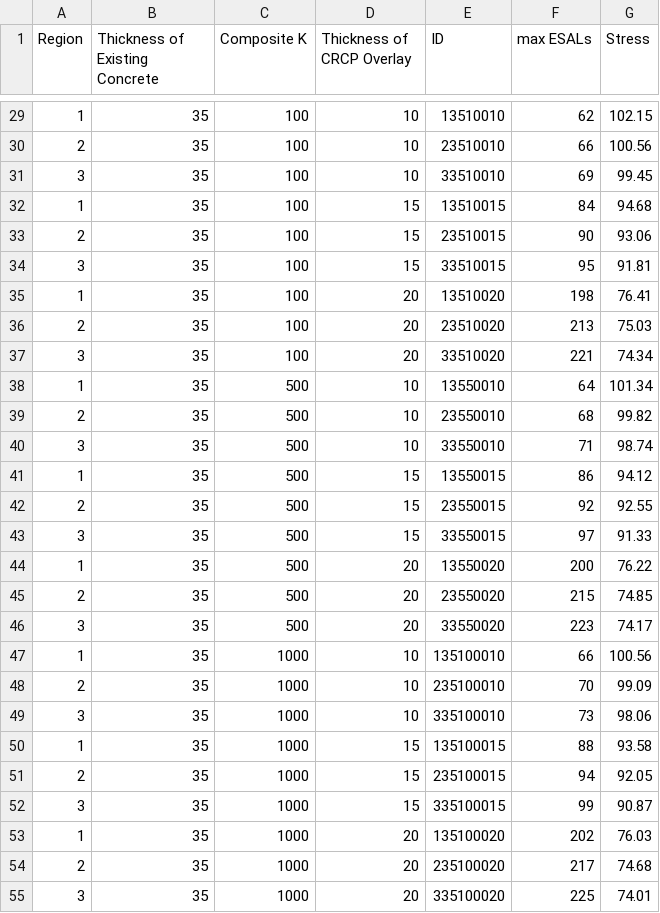
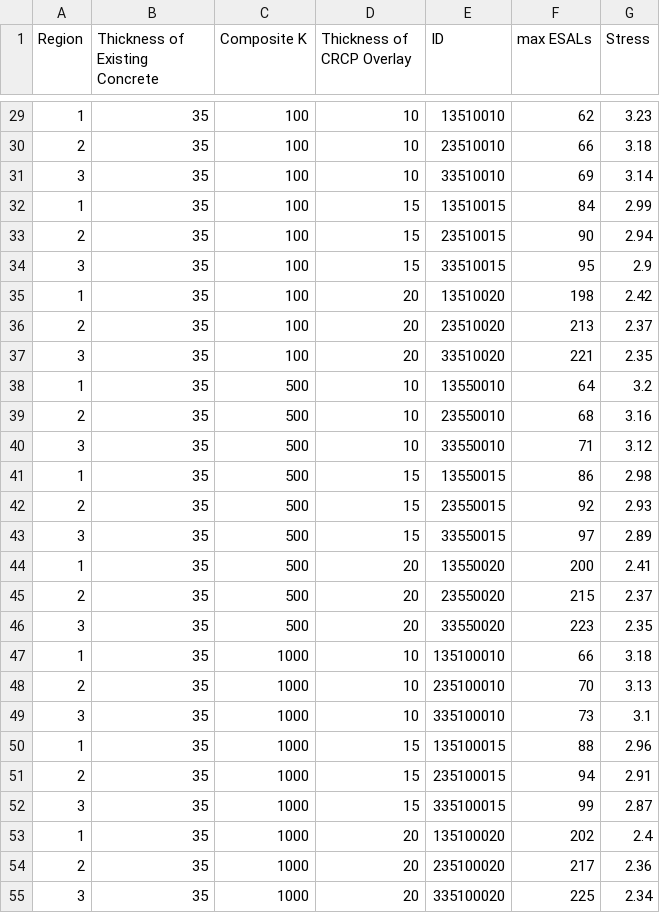
Before and after one commit to iDataVisualizationLab/Bonded-CRCP, a CSV file: src/component/data/sTable.csv, drawn as a sheet; only a part is shown, gaps mark what is left out; the diff covers the shown part only.

```diff
--- a/src/component/data/sTable.csv
+++ b/src/component/data/sTable.csv
@@ -29,27 +29,27 @@ Region,Thickness of Existing Concrete,Composite K,Thickness of CRCP Overlay,ID,m
-1,35,100,10,13510010,62,102.15
-2,35,100,10,23510010,66,100.56
-3,35,100,10,33510010,69,99.45
-1,35,100,15,13510015,84,94.68
-2,35,100,15,23510015,90,93.06
-3,35,100,15,33510015,95,91.81
-1,35,100,20,13510020,198,76.41
-2,35,100,20,23510020,213,75.03
-3,35,100,20,33510020,221,74.34
-1,35,500,10,13550010,64,101.34
-2,35,500,10,23550010,68,99.82
-3,35,500,10,33550010,71,98.74
-1,35,500,15,13550015,86,94.12
-2,35,500,15,23550015,92,92.55
-3,35,500,15,33550015,97,91.33
-1,35,500,20,13550020,200,76.22
-2,35,500,20,23550020,215,74.85
-3,35,500,20,33550020,223,74.17
-1,35,1000,10,135100010,66,100.56
-2,35,1000,10,235100010,70,99.09
-3,35,1000,10,335100010,73,98.06
-1,35,1000,15,135100015,88,93.58
-2,35,1000,15,235100015,94,92.05
-3,35,1000,15,335100015,99,90.87
-1,35,1000,20,135100020,202,76.03
-2,35,1000,20,235100020,217,74.68
-3,35,1000,20,335100020,225,74.01
+1,35,100,10,13510010,62,3.23
+2,35,100,10,23510010,66,3.18
+3,35,100,10,33510010,69,3.14
+1,35,100,15,13510015,84,2.99
+2,35,100,15,23510015,90,2.94
+3,35,100,15,33510015,95,2.9
+1,35,100,20,13510020,198,2.42
+2,35,100,20,23510020,213,2.37
+3,35,100,20,33510020,221,2.35
+1,35,500,10,13550010,64,3.2
+2,35,500,10,23550010,68,3.16
+3,35,500,10,33550010,71,3.12
+1,35,500,15,13550015,86,2.98
+2,35,500,15,23550015,92,2.93
+3,35,500,15,33550015,97,2.89
+1,35,500,20,13550020,200,2.41
+2,35,500,20,23550020,215,2.37
+3,35,500,20,33550020,223,2.35
+1,35,1000,10,135100010,66,3.18
+2,35,1000,10,235100010,70,3.13
+3,35,1000,10,335100010,73,3.1
+1,35,1000,15,135100015,88,2.96
+2,35,1000,15,235100015,94,2.91
+3,35,1000,15,335100015,99,2.87
+1,35,1000,20,135100020,202,2.4
+2,35,1000,20,235100020,217,2.36
+3,35,1000,20,335100020,225,2.34
```
Also changed, not shown: 54 edited cells elsewhere in this file, 8 other files.
